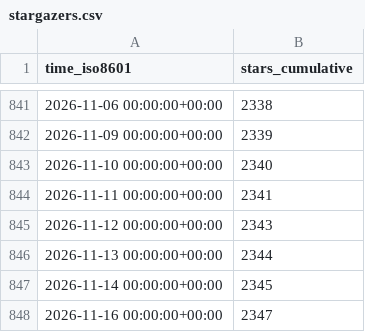
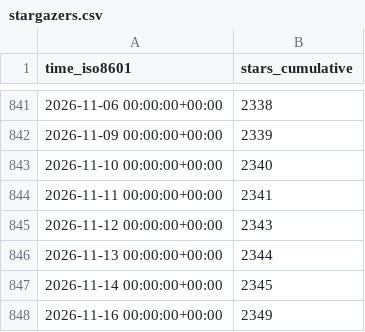
Before and after one commit to Feel-ix-343/markdown-oxide, a CSV file: Feel-ix-343/markdown-oxide/ghrs-data/stargazers.csv, drawn as a sheet; only a part is shown, gaps mark what is left out.

```diff
--- a/Feel-ix-343/markdown-oxide/ghrs-data/stargazers.csv
+++ b/Feel-ix-343/markdown-oxide/ghrs-data/stargazers.csv
@@ -847,2 +847,2 @@ time_iso8601,stars_cumulative
 2026-11-14 00:00:00+00:00,2345
-2026-11-16 00:00:00+00:00,2347
+2026-11-16 00:00:00+00:00,2349
```
